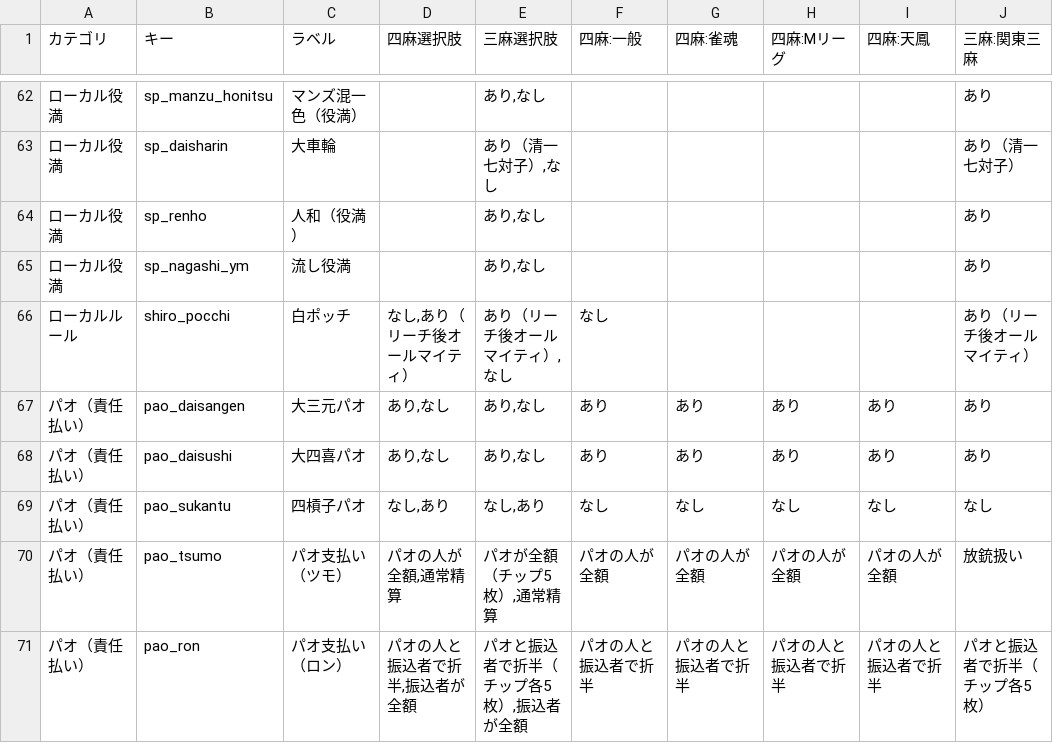
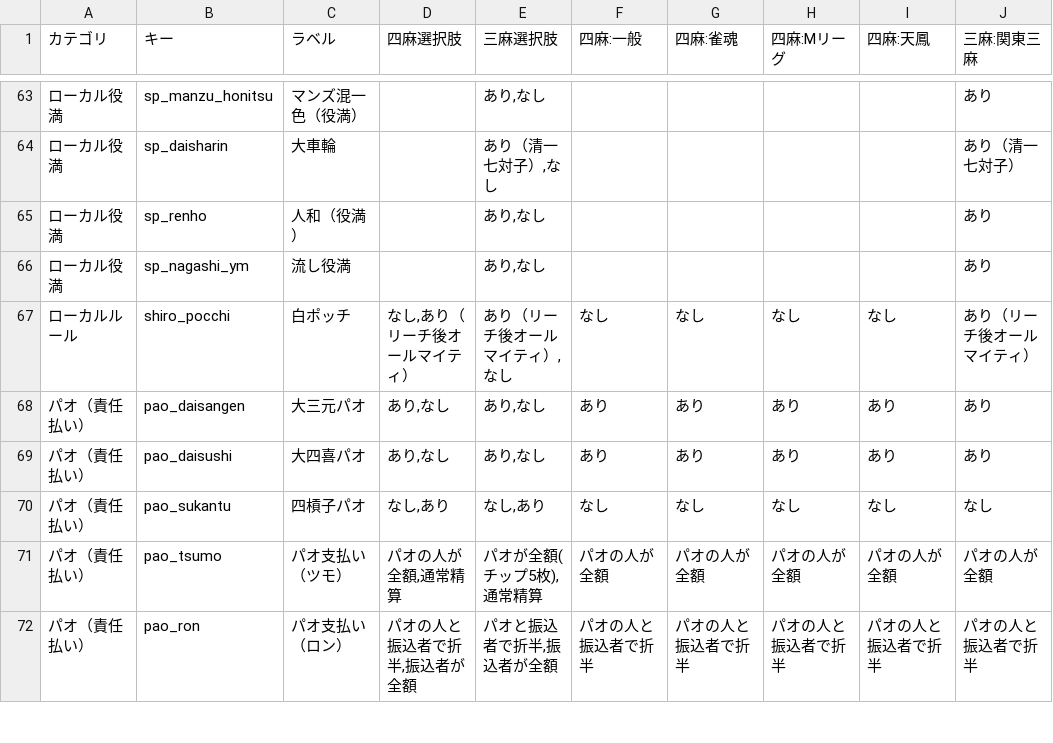
Before and after one commit to yoshiki19940805/MAJAN_Rule, a TSV file: presets/presets_all.tsv, drawn as a sheet; only a part is shown, gaps mark what is left out; the diff covers the shown part only.

```diff
--- a/presets/presets_all.tsv
+++ b/presets/presets_all.tsv
@@ -65,3 +66,3 @@
 ローカル役満	sp_nagashi_ym	流し役満		"あり,なし"					あり
-ローカルルール	shiro_pocchi	白ポッチ	"なし,あり（リーチ後オールマイティ）"	"あり（リーチ後オールマイティ）,なし"	なし				あり（リーチ後オールマイティ）
+ローカルルール	shiro_pocchi	白ポッチ	"なし,あり（リーチ後オールマイティ）"	"あり（リーチ後オールマイティ）,なし"	なし	なし	なし	なし	あり（リーチ後オールマイティ）
 パオ（責任払い）	pao_daisangen	大三元パオ	"あり,なし"	"あり,なし"	あり	あり	あり	あり	あり
@@ -69,3 +70,3 @@
 パオ（責任払い）	pao_sukantu	四槓子パオ	"なし,あり"	"なし,あり"	なし	なし	なし	なし	なし
-パオ（責任払い）	pao_tsumo	パオ支払い（ツモ）	"パオの人が全額,通常精算"	"パオが全額（チップ5枚）,通常精算"	パオの人が全額	パオの人が全額	パオの人が全額	パオの人が全額	放銃扱い
-パオ（責任払い）	pao_ron	パオ支払い（ロン）	"パオの人と振込者で折半,振込者が全額"	"パオと振込者で折半（チップ各5枚）,振込者が全額"	パオの人と振込者で折半	パオの人と振込者で折半	パオの人と振込者で折半	パオの人と振込者で折半	パオと振込者で折半（チップ各5枚）
+パオ（責任払い）	pao_tsumo	パオ支払い（ツモ）	"パオの人が全額,通常精算"	"パオが全額(チップ5枚),通常精算"	パオの人が全額	パオの人が全額	パオの人が全額	パオの人が全額	パオの人が全額
+パオ（責任払い）	pao_ron	パオ支払い（ロン）	"パオの人と振込者で折半,振込者が全額"	"パオと振込者で折半,振込者が全額"	パオの人と振込者で折半	パオの人と振込者で折半	パオの人と振込者で折半	パオの人と振込者で折半	パオの人と振込者で折半
```
Also changed, not shown: 4 added rows and 15 edited cells elsewhere in this file, 3 other files.
